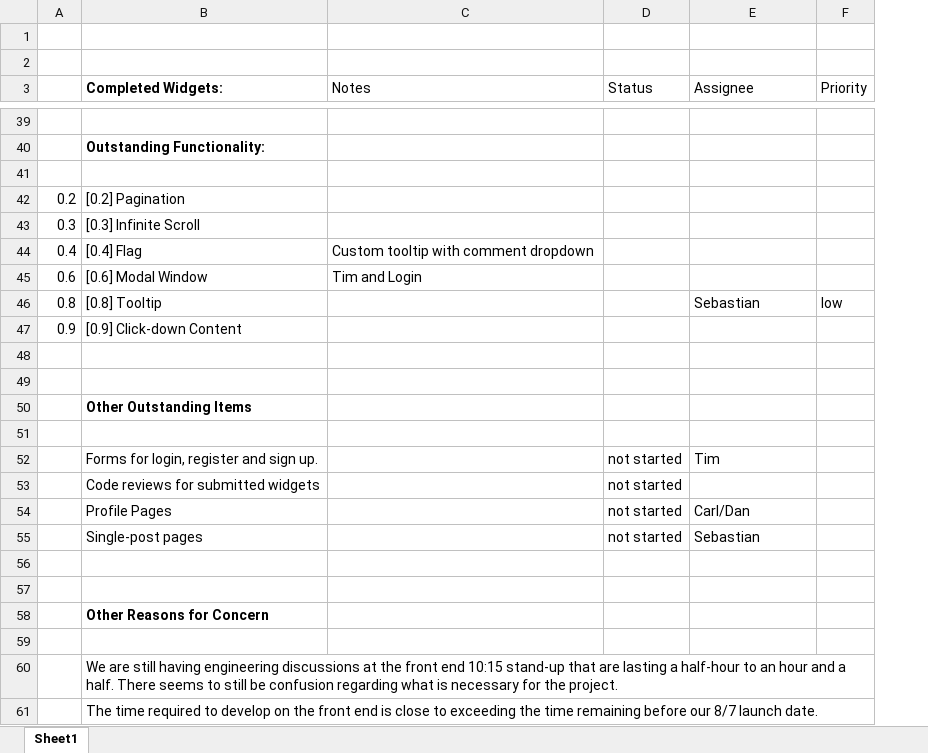
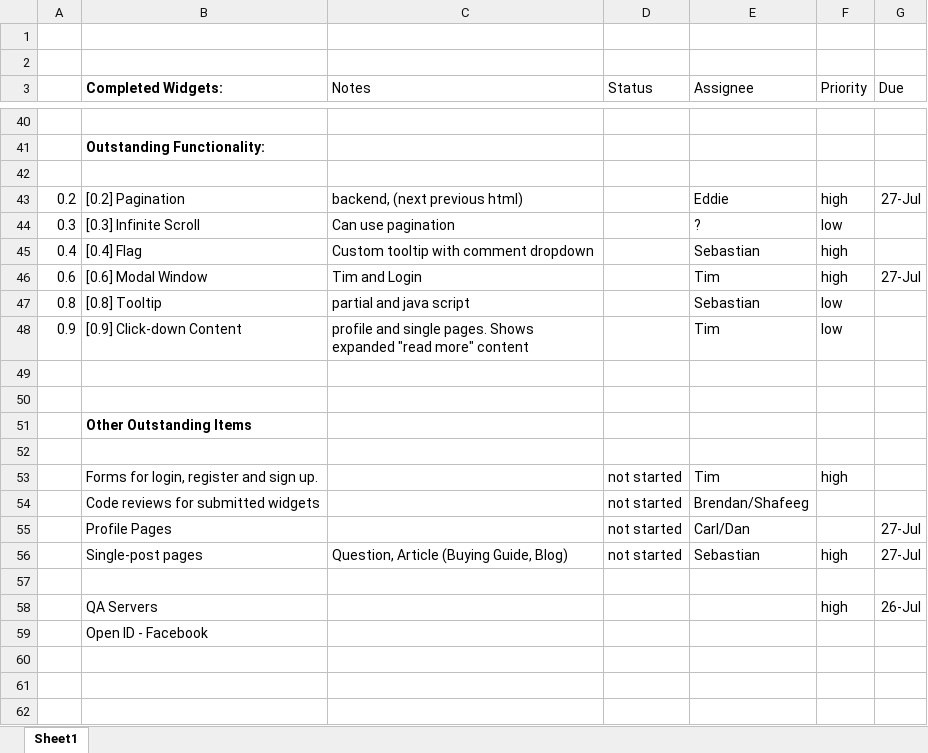
Before and after one commit to starbunks/ilikebeer, an Excel workbook: status_20120723.xlsx, sheet Sheet1, drawn as a sheet; only a part is shown, gaps mark what is left out; values as stored, in another font and other column widths than the file's, no borders; removed rows and columns are numbered as before the commit, all else as after; the diff covers the shown part only; the diff names each change by its address in the sheet, - before the commit and + after, or states it on an @@ line.

Commit message:
/ ‘status_20120723.xlsx’

```diff
--- a/status_20120723.xlsx (sheet Sheet1)
+++ b/status_20120723.xlsx (sheet Sheet1)
+column G (Due), rows 43-58: 27-Jul |  |  | 27-Jul |  |  |  |  |  |  |  |  | 27-Jul | 27-Jul |  | 26-Jul
-C43 (Notes): (empty)
+C43 (Notes): backend, (next previous html)
-E43 (Assignee): (empty)
+E43 (Assignee): Eddie
-F43 (Priority): (empty)
+F43 (Priority): high
-C44 (Notes): (empty)
+C44 (Notes): Can use pagination
-E44 (Assignee): (empty)
+E44 (Assignee): ?
-F44 (Priority): (empty)
+F44 (Priority): low
-E45 (Assignee): (empty)
+E45 (Assignee): Sebastian
-F45:F46 (Priority): (empty)
+F45:F46 (Priority): high
-E46 (Assignee): (empty)
+E46 (Assignee): Tim
-C47 (Notes): (empty)
+C47 (Notes): partial and java script
-C48 (Notes): (empty)
+C48 (Notes): profile and single pages. Shows expanded "read more" content
-E48 (Assignee): (empty)
+E48 (Assignee): Tim
-F48 (Priority): (empty)
+F48 (Priority): low
-F53 (Priority): (empty)
+F53 (Priority): high
-E54 (Assignee): (empty)
+E54 (Assignee): Brendan/Shafeeg
-C56 (Notes): (empty)
+C56 (Notes): Question, Article (Buying Guide, Blog)
-F56 (Priority): (empty)
+F56 (Priority): high
-row 58: (empty)
+row 58:  | QA Servers |  |  |  | high | 26-Jul
-B59 (Completed Widgets:): Other Reasons for Concern
+B59 (Completed Widgets:): Open ID - Facebook
-B59 bold: on
+B59 bold: off
-row 59: (empty)
-row 60:  | We are still having engineering discussions at the front end 10:15 stand-up that are lasting a half-hour to an hour and a half. There seems to still be confusion regarding what is necessary for the project.
-row 61:  | The time required to develop on the front end is close to exceeding the time remaining before our 8/7 launch date.
```
Also changed, not shown: 1 added row and 14 edited cells elsewhere in this sheet.
